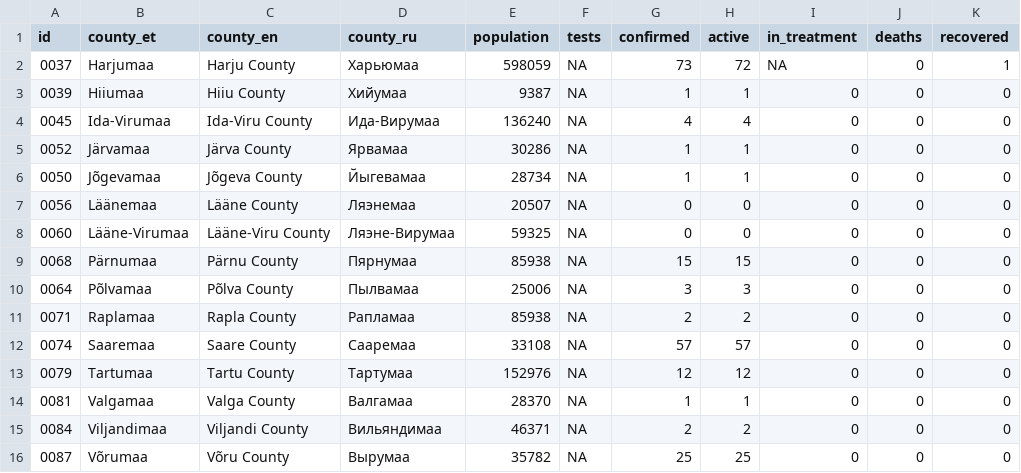
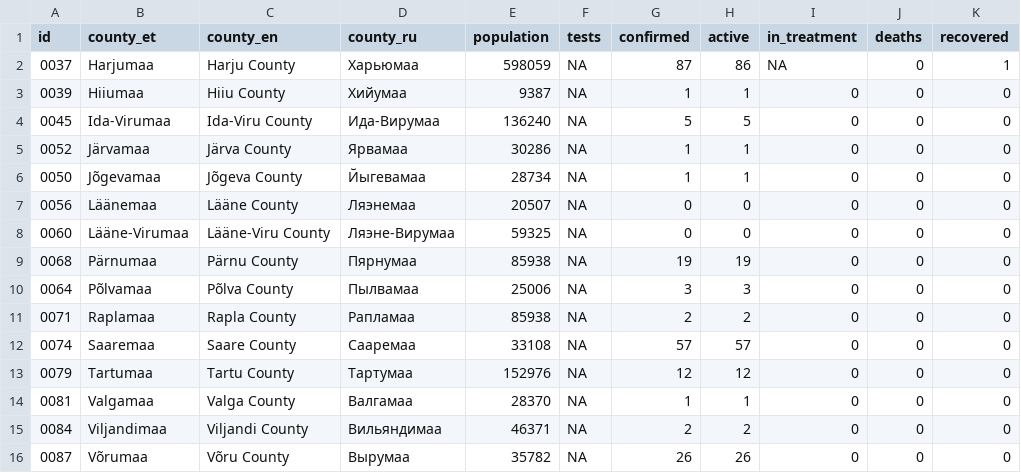
Before and after one commit to koroonakaart/koroonakaart, a CSV file: data/counties.csv, drawn as a sheet.

Commit message:
Update county data

```diff
--- a/data/counties.csv
+++ b/data/counties.csv
@@ -1,5 +1,5 @@
 id,county_et,county_en,county_ru,population,tests,confirmed,active,in_treatment,deaths,recovered
-0037,Harjumaa,Harju County,Харьюмаа,598059,NA,73,72,NA,0,1
+0037,Harjumaa,Harju County,Харьюмаа,598059,NA,87,86,NA,0,1
 0039,Hiiumaa,Hiiu County,Хийумаа,9387,NA,1,1,0,0,0
-0045,Ida-Virumaa,Ida-Viru County,Ида-Вирумаа,136240,NA,4,4,0,0,0
+0045,Ida-Virumaa,Ida-Viru County,Ида-Вирумаа,136240,NA,5,5,0,0,0
 0052,Järvamaa,Järva County,Ярвамаа,30286,NA,1,1,0,0,0
@@ -8,3 +8,3 @@
 0060,Lääne-Virumaa,Lääne-Viru County,Ляэне-Вирумаа,59325,NA,0,0,0,0,0
-0068,Pärnumaa,Pärnu County,Пярнумаа,85938,NA,15,15,0,0,0
+0068,Pärnumaa,Pärnu County,Пярнумаа,85938,NA,19,19,0,0,0
 0064,Põlvamaa,Põlva County,Пылвамаа,25006,NA,3,3,0,0,0
@@ -15,2 +15,2 @@
 0084,Viljandimaa,Viljandi County,Вильяндимаа,46371,NA,2,2,0,0,0
-0087,Võrumaa,Võru County,Вырумаа,35782,NA,25,25,0,0,0
+0087,Võrumaa,Võru County,Вырумаа,35782,NA,26,26,0,0,0
```
Also changed, not shown: 1 other file.
